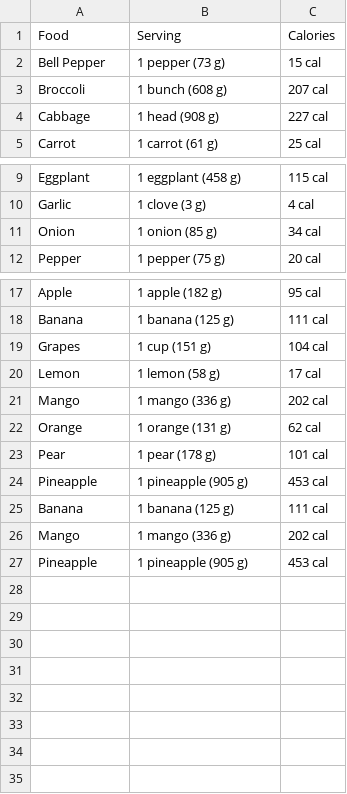
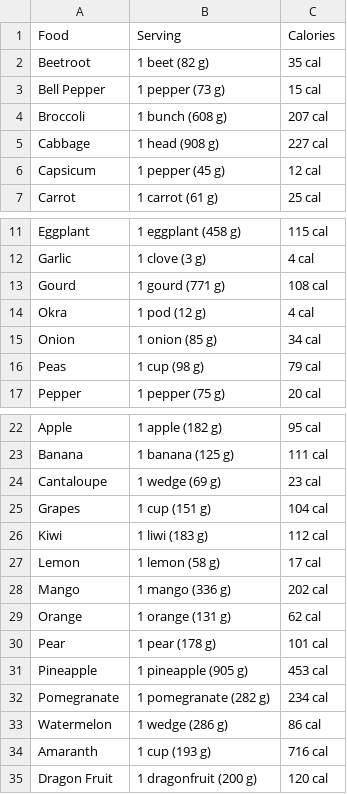
Before and after one commit to emmalilie/cooking_buddy, a CSV file: cleaned_nutrition.csv, drawn as a sheet; only a part is shown, gaps mark what is left out; removed rows and columns are numbered as before the commit, all else as after; the diff names each change by its address in the sheet, - before the commit and + after, or states it on an @@ line.

```diff
--- a/cleaned_nutrition.csv
+++ b/cleaned_nutrition.csv
+row 2: Beetroot | 1 beet (82 g) | 35 cal
+row 6: Capsicum | 1 pepper (45 g) | 12 cal
+row 13: Gourd | 1 gourd (771 g) | 108 cal
+row 14: Okra | 1 pod (12 g) | 4 cal
+row 16: Peas | 1 cup (98 g) | 79 cal
+row 24: Cantaloupe | 1 wedge (69 g) | 23 cal
+row 26: Kiwi | 1 liwi (183 g) | 112 cal
-row 25: Banana | 1 banana (125 g) | 111 cal
-row 26: Mango | 1 mango (336 g) | 202 cal
-row 27: Pineapple | 1 pineapple (905 g) | 453 cal
+row 32: Pomegranate | 1 pomegranate (282 g) | 234 cal
+row 33: Watermelon | 1 wedge (286 g) | 86 cal
+row 34: Amaranth | 1 cup (193 g) | 716 cal
+row 35: Dragon Fruit | 1 dragonfruit (200 g) | 120 cal
```
Also changed, not shown: 9 other files.
